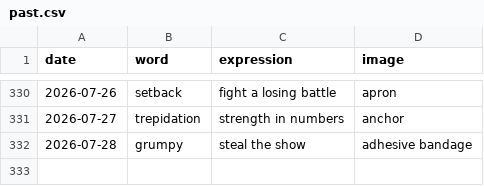
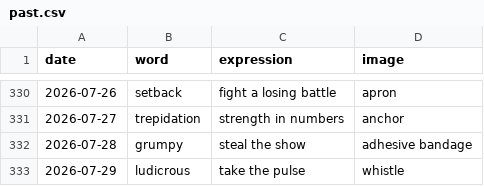
Before and after one commit to StaubOliver/wow, a CSV file: past.csv, drawn as a sheet; only a part is shown, gaps mark what is left out.

```diff
--- a/past.csv
+++ b/past.csv
@@ -332 +332,2 @@ date;word;expression;image
 2026-07-28;grumpy;steal the show;adhesive bandage
+2026-07-29;ludicrous;take the pulse;whistle
```
Also changed, not shown: past_fr.csv, 2 other files.
